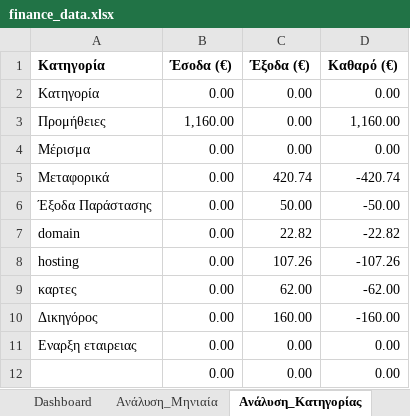
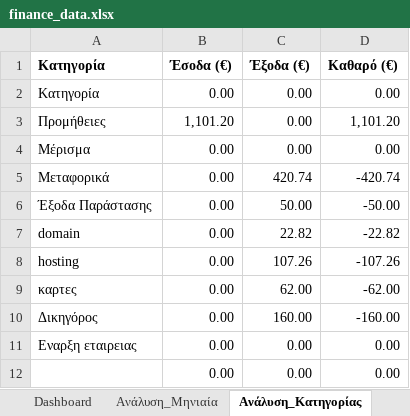
Before and after one commit to ASTRINOOOS76/erp-finance-app, an Excel workbook: finance_data.xlsx, sheet Ανάλυση_Κατηγορίας, drawn as a sheet; values as stored, in another font and other column widths than the file's, no borders; charts and pictures not drawn; the diff names each change by its address in the sheet, - before the commit and + after, or states it on an @@ line.

```diff
--- a/finance_data.xlsx (sheet Ανάλυση_Κατηγορίας)
+++ b/finance_data.xlsx (sheet Ανάλυση_Κατηγορίας)
-B3 (Έσοδα (€)): 1,160.00
+B3 (Έσοδα (€)): 1,101.20
-D3 (Καθαρό (€)): 1,160.00
+D3 (Καθαρό (€)): 1,101.20
```
Also changed, not shown: sheet Ταμείο, sheet Dashboard, sheet Ανάλυση_Μηνιαία, formulas that keep their value.
